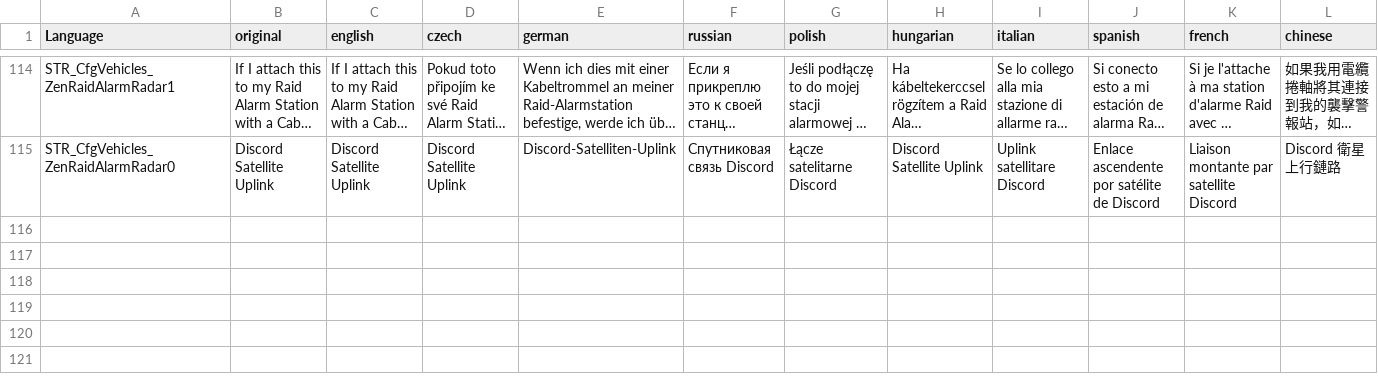
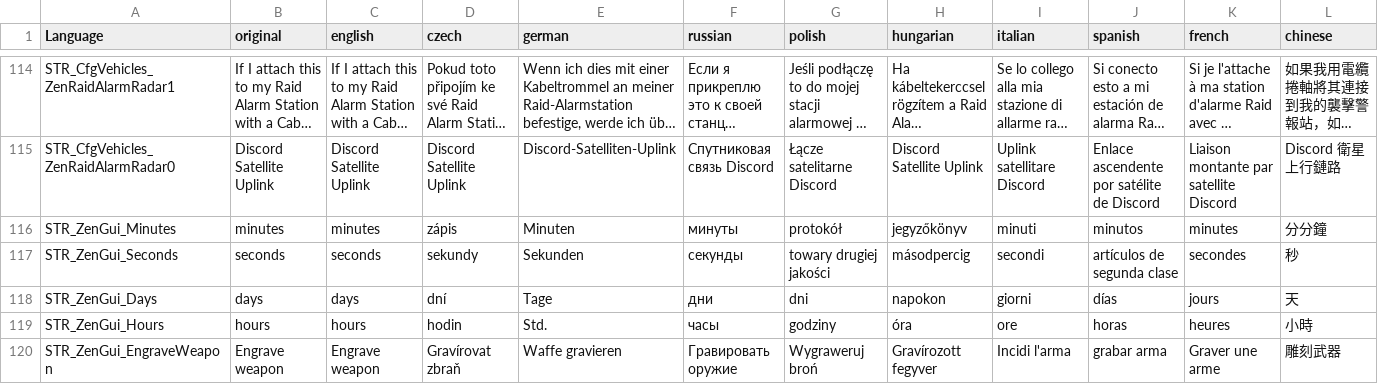
Before and after one commit to ZenarchistCode/ZenModPack, a CSV file: languagecore/stringtable.csv, drawn as a sheet; only a part is shown, gaps mark what is left out; long unchanged cells end in …; rows hold the shown columns only; the diff names each change by its address in the sheet, - before the commit and + after, or states it on an @@ line.

```diff
--- a/languagecore/stringtable.csv
+++ b/languagecore/stringtable.csv
+row 116: STR_ZenGui_Minutes | minutes | minutes | zápis | Minuten | минуты | protokół | jegyzőkönyv | minuti | minutos | minutes | 分分鐘
+row 117: STR_ZenGui_Seconds | seconds | seconds | sekundy | Sekunden | секунды | towary drugiej jakości | másodpercig | secondi | artículos de segunda clase | secondes | 秒
+row 118: STR_ZenGui_Days | days | days | dní | Tage | дни | dni | napokon | giorni | días | jours | 天
+row 119: STR_ZenGui_Hours | hours | hours | hodin | Std. | часы | godziny | óra | ore | horas | heures | 小時
+row 120: STR_ZenGui_EngraveWeapon | Engrave weapon | Engrave weapon | Gravírovat zbraň | Waffe gravieren | Гравировать оружие | Wygraweruj broń | Gravírozott fegyver | Incidi l'arma | grabar arma | Graver une arme | 雕刻武器
```
Also changed, not shown: 19 other files.
